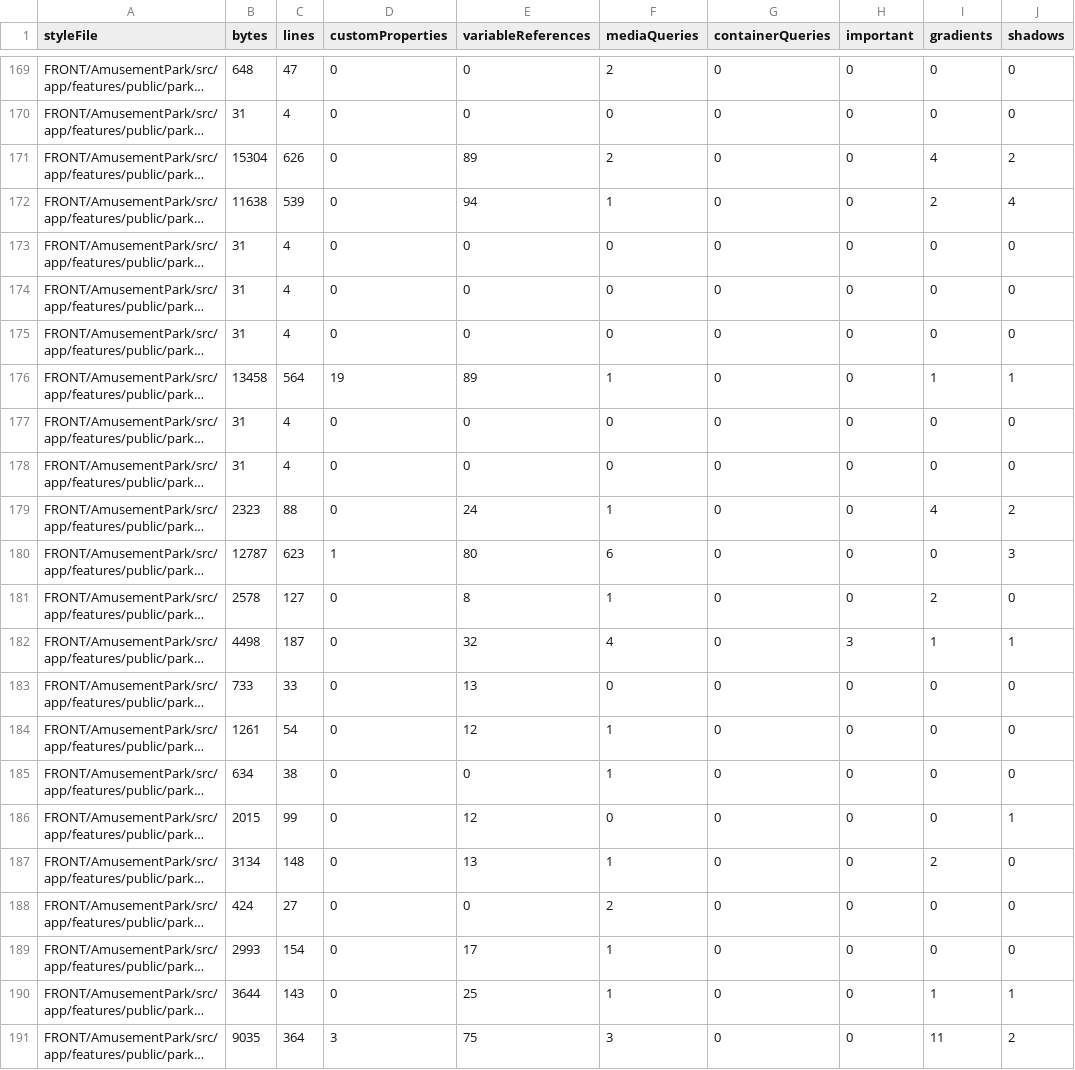
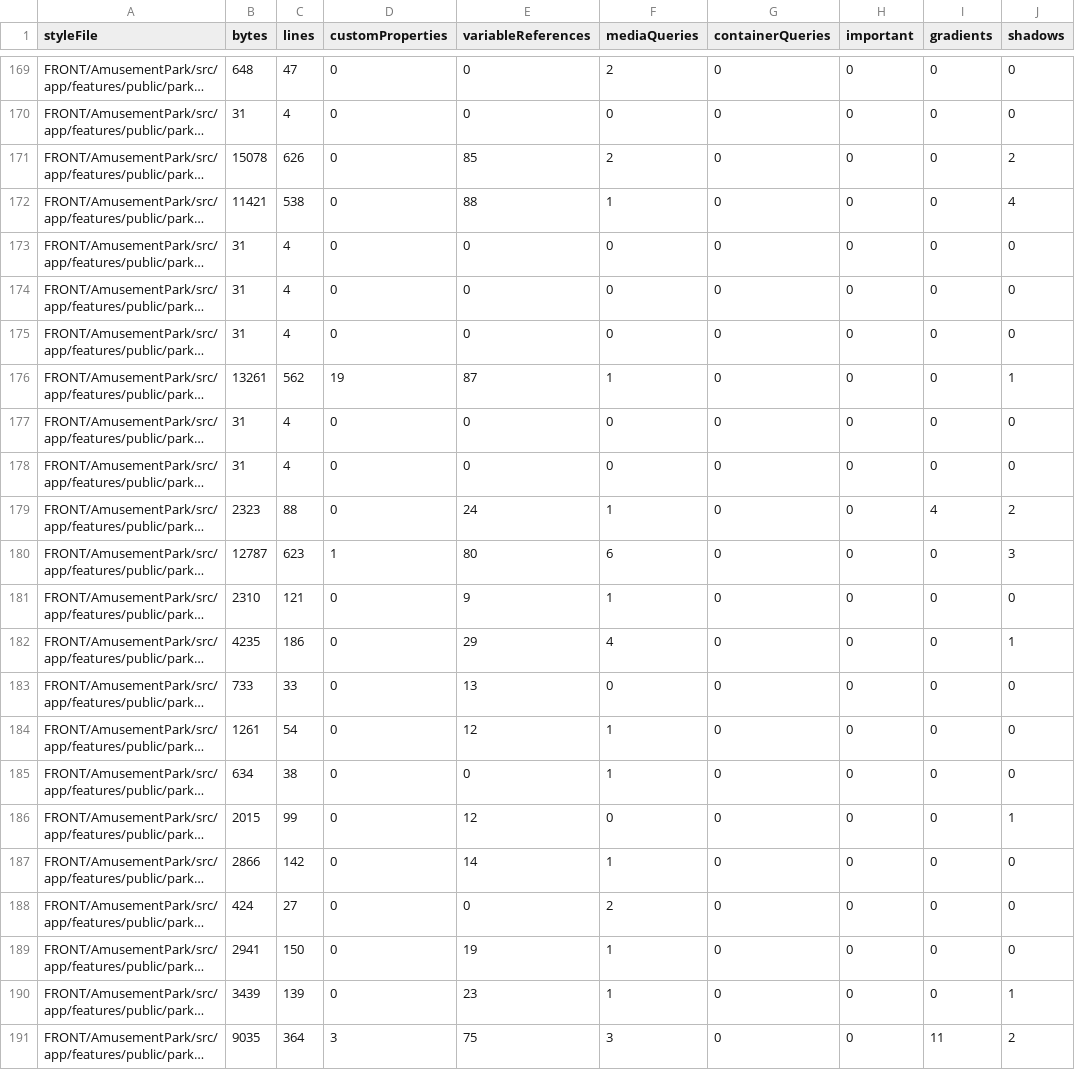
Before and after one commit to Ced59/AmusementParkProject, a CSV file: docs/design-v6/generated/V6-STYLE-INVENTORY.csv, drawn as a sheet; only a part is shown, gaps mark what is left out; long unchanged cells end in …; the diff covers the shown part only; the diff names each change by its address in the sheet, - before the commit and + after, or states it on an @@ line.

```diff
--- a/docs/design-v6/generated/V6-STYLE-INVENTORY.csv
+++ b/docs/design-v6/generated/V6-STYLE-INVENTORY.csv
-B171 (bytes): 15304
+B171 (bytes): 15078
-E171 (variableReferences): 89
+E171 (variableReferences): 85
-I171 (gradients): 4
+I171 (gradients): 0
-B172 (bytes): 11638
+B172 (bytes): 11421
-C172 (lines): 539
+C172 (lines): 538
-E172 (variableReferences): 94
+E172 (variableReferences): 88
-I172 (gradients): 2
+I172 (gradients): 0
-B176 (bytes): 13458
+B176 (bytes): 13261
-C176 (lines): 564
+C176 (lines): 562
-E176 (variableReferences): 89
+E176 (variableReferences): 87
-I176 (gradients): 1
+I176 (gradients): 0
-B181 (bytes): 2578
+B181 (bytes): 2310
-C181 (lines): 127
+C181 (lines): 121
-E181 (variableReferences): 8
+E181 (variableReferences): 9
-I181 (gradients): 2
+I181 (gradients): 0
-B182 (bytes): 4498
+B182 (bytes): 4235
-C182 (lines): 187
+C182 (lines): 186
-E182 (variableReferences): 32
+E182 (variableReferences): 29
-H182 (important): 3
+H182 (important): 0
-I182 (gradients): 1
+I182 (gradients): 0
-B187 (bytes): 3134
+B187 (bytes): 2866
-C187 (lines): 148
+C187 (lines): 142
-E187 (variableReferences): 13
+E187 (variableReferences): 14
-I187 (gradients): 2
+I187 (gradients): 0
-B189 (bytes): 2993
+B189 (bytes): 2941
-C189 (lines): 154
+C189 (lines): 150
-E189 (variableReferences): 17
+E189 (variableReferences): 19
-B190 (bytes): 3644
+B190 (bytes): 3439
-C190 (lines): 143
+C190 (lines): 139
-E190 (variableReferences): 25
+E190 (variableReferences): 23
-I190 (gradients): 1
+I190 (gradients): 0
```
Also changed, not shown: 54 edited cells elsewhere in this file, 33 other files.
